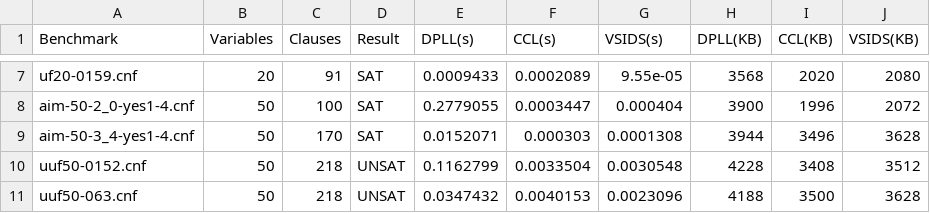
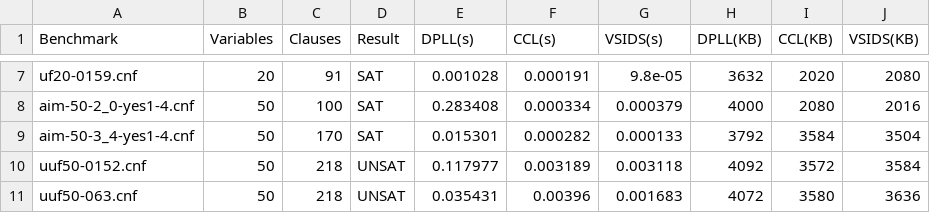
Before and after one commit to vishalkevat007/SAT-Solver-Implementation, a CSV file: solver_comparison_tabulated.csv, drawn as a sheet; only a part is shown, gaps mark what is left out; the diff covers the shown part only; the diff names each change by its address in the sheet, - before the commit and + after, or states it on an @@ line.

```diff
--- a/solver_comparison_tabulated.csv
+++ b/solver_comparison_tabulated.csv
-E7 (DPLL(s)): 0.0009433
+E7 (DPLL(s)): 0.001028
-F7 (CCL(s)): 0.0002089
+F7 (CCL(s)): 0.000191
-G7 (VSIDS(s)): 9.55e-05
+G7 (VSIDS(s)): 9.8e-05
-H7 (DPLL(KB)): 3568
+H7 (DPLL(KB)): 3632
-E8 (DPLL(s)): 0.2779055
+E8 (DPLL(s)): 0.283408
-F8 (CCL(s)): 0.0003447
+F8 (CCL(s)): 0.000334
-G8 (VSIDS(s)): 0.000404
+G8 (VSIDS(s)): 0.000379
-H8 (DPLL(KB)): 3900
+H8 (DPLL(KB)): 4000
-I8 (CCL(KB)): 1996
+I8 (CCL(KB)): 2080
-J8 (VSIDS(KB)): 2072
+J8 (VSIDS(KB)): 2016
-E9 (DPLL(s)): 0.0152071
+E9 (DPLL(s)): 0.015301
-F9 (CCL(s)): 0.000303
+F9 (CCL(s)): 0.000282
-G9 (VSIDS(s)): 0.0001308
+G9 (VSIDS(s)): 0.000133
-H9 (DPLL(KB)): 3944
+H9 (DPLL(KB)): 3792
-I9 (CCL(KB)): 3496
+I9 (CCL(KB)): 3584
-J9 (VSIDS(KB)): 3628
+J9 (VSIDS(KB)): 3504
-E10 (DPLL(s)): 0.1162799
+E10 (DPLL(s)): 0.117977
-F10 (CCL(s)): 0.0033504
+F10 (CCL(s)): 0.003189
-G10 (VSIDS(s)): 0.0030548
+G10 (VSIDS(s)): 0.003118
-H10 (DPLL(KB)): 4228
+H10 (DPLL(KB)): 4092
-I10 (CCL(KB)): 3408
+I10 (CCL(KB)): 3572
-J10 (VSIDS(KB)): 3512
+J10 (VSIDS(KB)): 3584
-E11 (DPLL(s)): 0.0347432
+E11 (DPLL(s)): 0.035431
-F11 (CCL(s)): 0.0040153
+F11 (CCL(s)): 0.00396
-G11 (VSIDS(s)): 0.0023096
+G11 (VSIDS(s)): 0.001683
-H11 (DPLL(KB)): 4188
+H11 (DPLL(KB)): 4072
-I11 (CCL(KB)): 3500
+I11 (CCL(KB)): 3580
-J11 (VSIDS(KB)): 3628
+J11 (VSIDS(KB)): 3636
```
Also changed, not shown: 132 edited cells elsewhere in this file, 4 other files.
